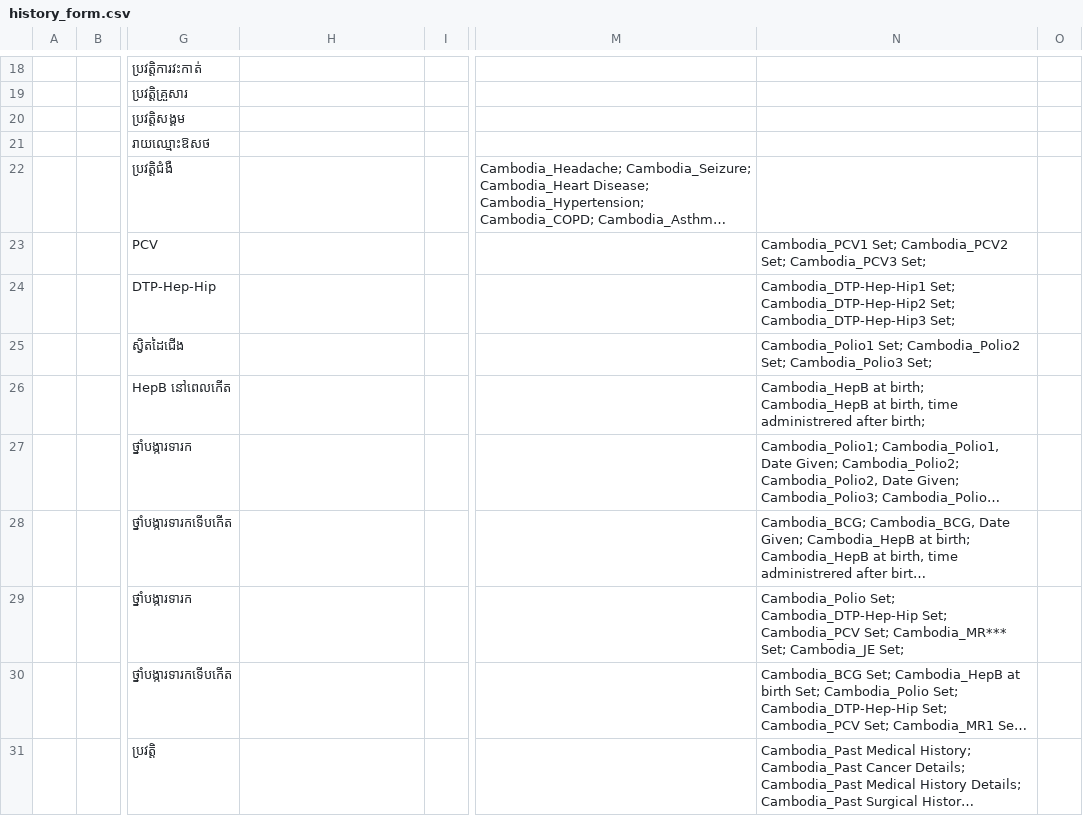
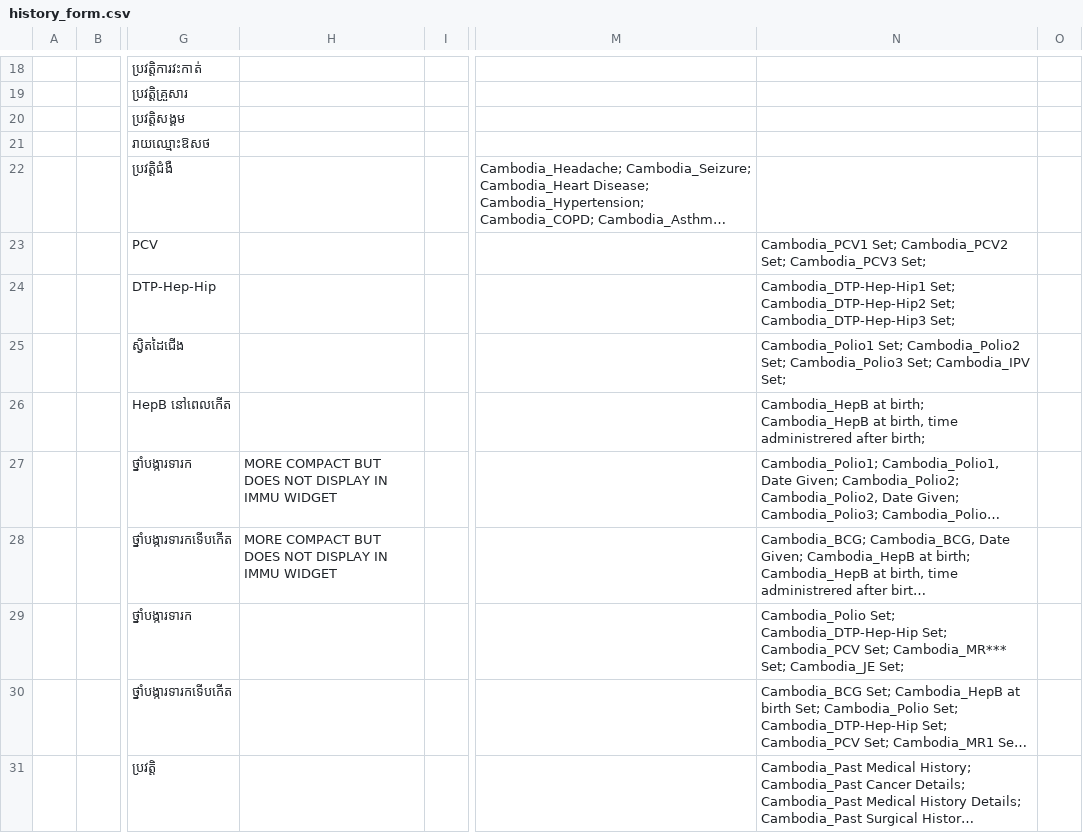
Before and after one commit to rbuisson/openmrs-config-omrs2018, a CSV file: configuration/concepts/history_form.csv, drawn as a sheet; only a part is shown, gaps mark what is left out; long unchanged cells end in …; the diff names each change by its address in the sheet, - before the commit and + after, or states it on an @@ line.

Commit message:
TLC-84: Add IPV injection
	modified:   configuration/concepts/concepts.csv
	modified:   configuration/concepts/history_form.csv

```diff
--- a/configuration/concepts/history_form.csv
+++ b/configuration/concepts/history_form.csv
-N25: …Cambodia_Polio3 Set;
+N25: …Cambodia_Polio3 Set; Cambodia_IPV Set;
-H27:H28: (empty)
+H27:H28: MORE COMPACT BUT DOES NOT DISPLAY IN IMMU WIDGET
```
Also changed, not shown: configuration/concepts/concepts.csv.
